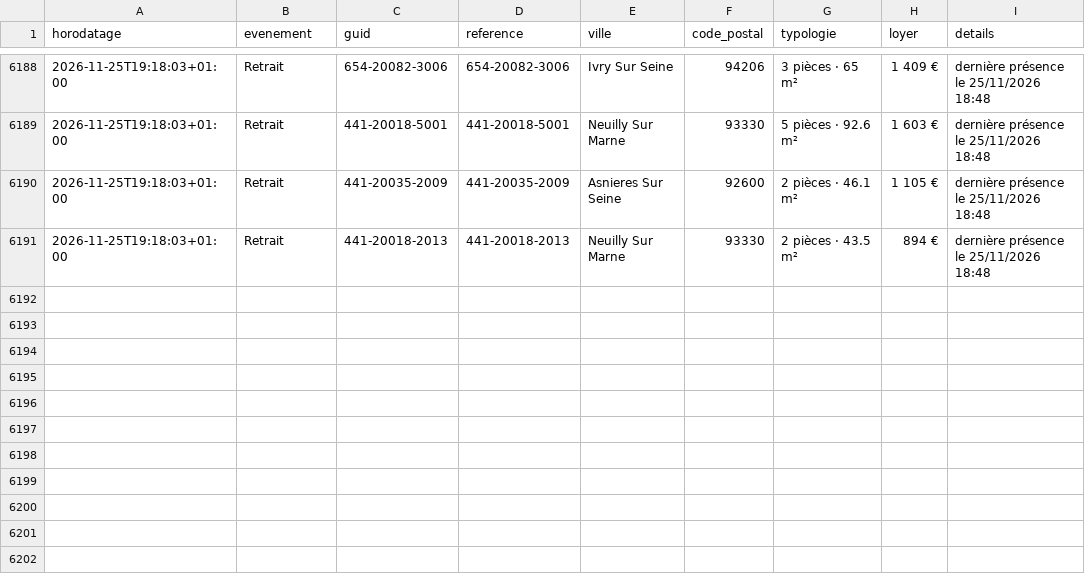
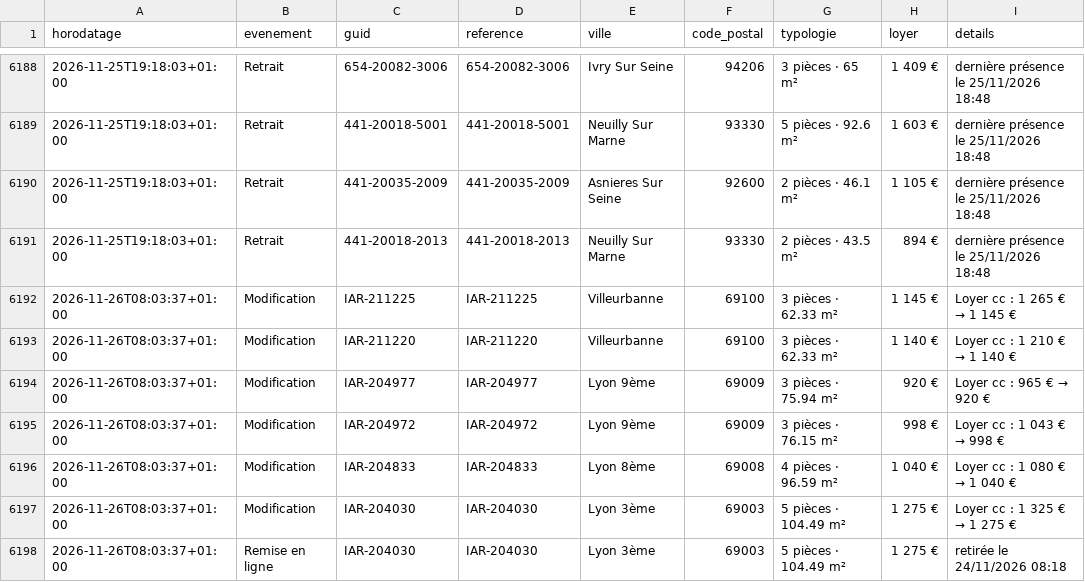
Before and after one commit to schermax-022/veille-logement, a CSV file: data/inli/historique.csv, drawn as a sheet; only a part is shown, gaps mark what is left out.

```diff
--- a/data/inli/historique.csv
+++ b/data/inli/historique.csv
@@ -6191 +6191,8 @@
 2026-11-25T19:18:03+01:00;Retrait;441-20018-2013;441-20018-2013;Neuilly Sur Marne;93330;2 pièces · 43.5 m²;894 €;dernière présence le 25/11/2026 18:48
+2026-11-26T08:03:37+01:00;Modification;IAR-211225;IAR-211225;Villeurbanne;69100;3 pièces · 62.33 m²;1 145 €;Loyer cc : 1 265 € → 1 145 €
+2026-11-26T08:03:37+01:00;Modification;IAR-211220;IAR-211220;Villeurbanne;69100;3 pièces · 62.33 m²;1 140 €;Loyer cc : 1 210 € → 1 140 €
+2026-11-26T08:03:37+01:00;Modification;IAR-204977;IAR-204977;Lyon 9ème;69009;3 pièces · 75.94 m²;920 €;Loyer cc : 965 € → 920 €
+2026-11-26T08:03:37+01:00;Modification;IAR-204972;IAR-204972;Lyon 9ème;69009;3 pièces · 76.15 m²;998 €;Loyer cc : 1 043 € → 998 €
+2026-11-26T08:03:37+01:00;Modification;IAR-204833;IAR-204833;Lyon 8ème;69008;4 pièces · 96.59 m²;1 040 €;Loyer cc : 1 080 € → 1 040 €
+2026-11-26T08:03:37+01:00;Modification;IAR-204030;IAR-204030;Lyon 3ème;69003;5 pièces · 104.49 m²;1 275 €;Loyer cc : 1 325 € → 1 275 €
+2026-11-26T08:03:37+01:00;Remise en ligne;IAR-204030;IAR-204030;Lyon 3ème;69003;5 pièces · 104.49 m²;1 275 €;retirée le 24/11/2026 08:18
```
Also changed, not shown: data/cdc/historique.csv, 26 other files.
